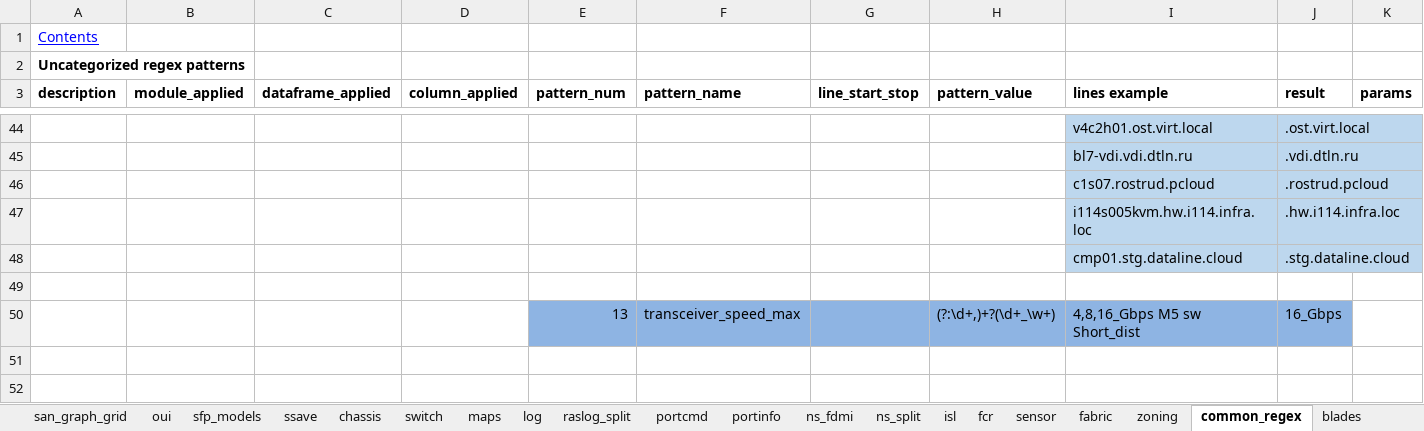
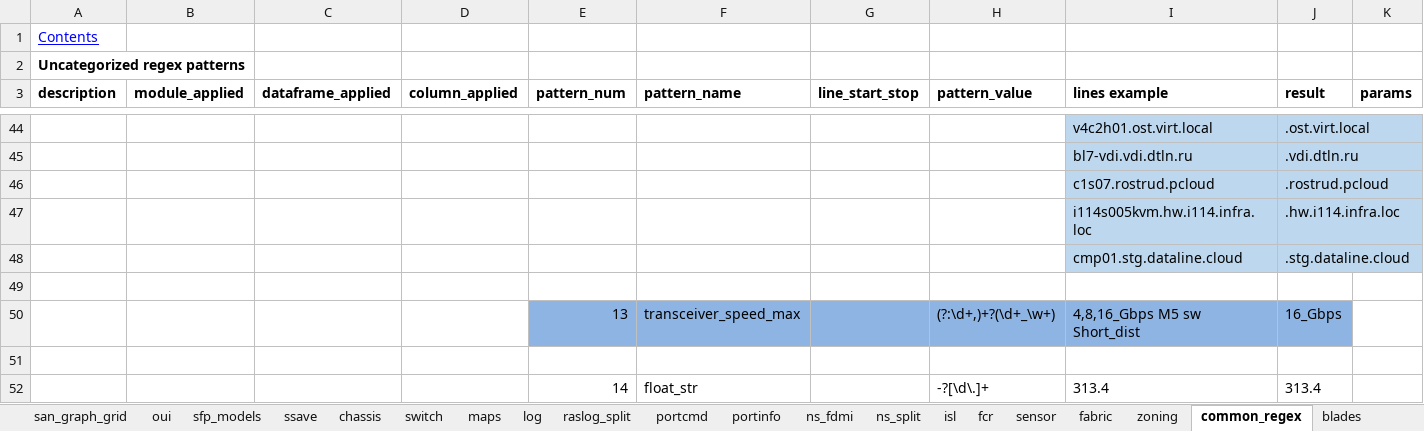
Before and after one commit to KonstantinAlxVlasenko/san_report_automation, an Excel workbook: san_automation_info.xlsx, sheet common_regex, drawn as a sheet; only a part is shown, gaps mark what is left out; values as stored, in another font and other column widths than the file's, no borders; rows hold the shown columns only; the diff names each change by its address in the sheet, - before the commit and + after, or states it on an @@ line.

```diff
--- a/san_automation_info.xlsx (sheet common_regex)
+++ b/san_automation_info.xlsx (sheet common_regex)
+row 51: (empty)
+row 52:  |  |  |  | 14 | float_str |  | -?[\d\.]+ | 313.4 | 313.4
```
Also changed, not shown: sheet customer_report, report_info.xlsx, 7 other files.
